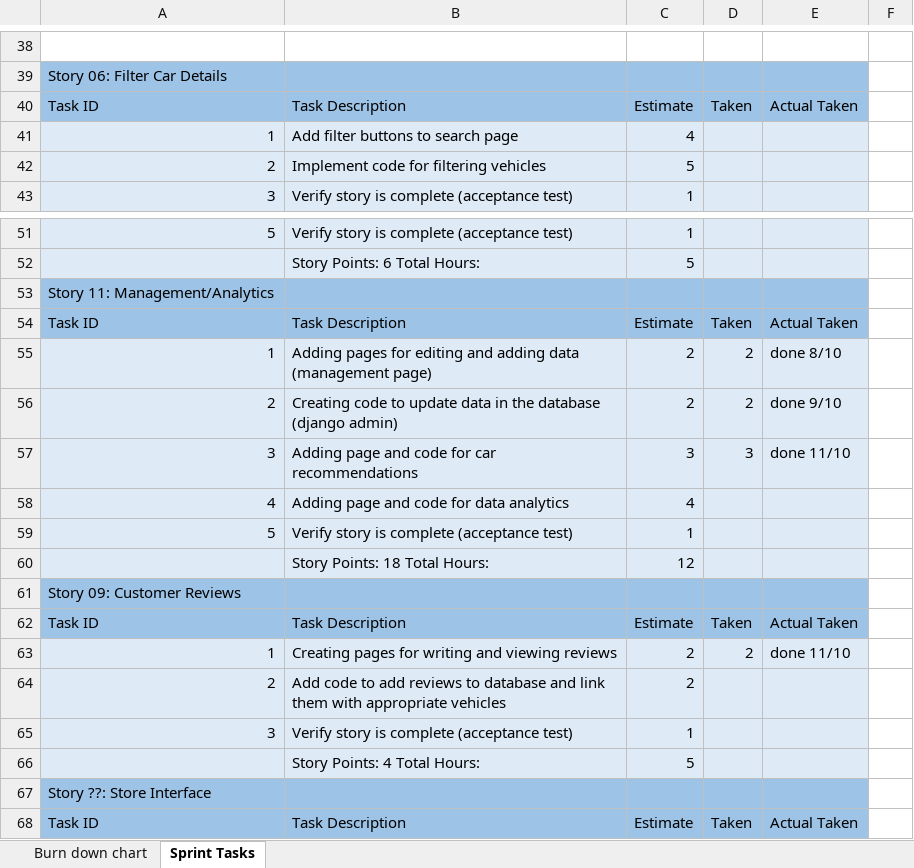
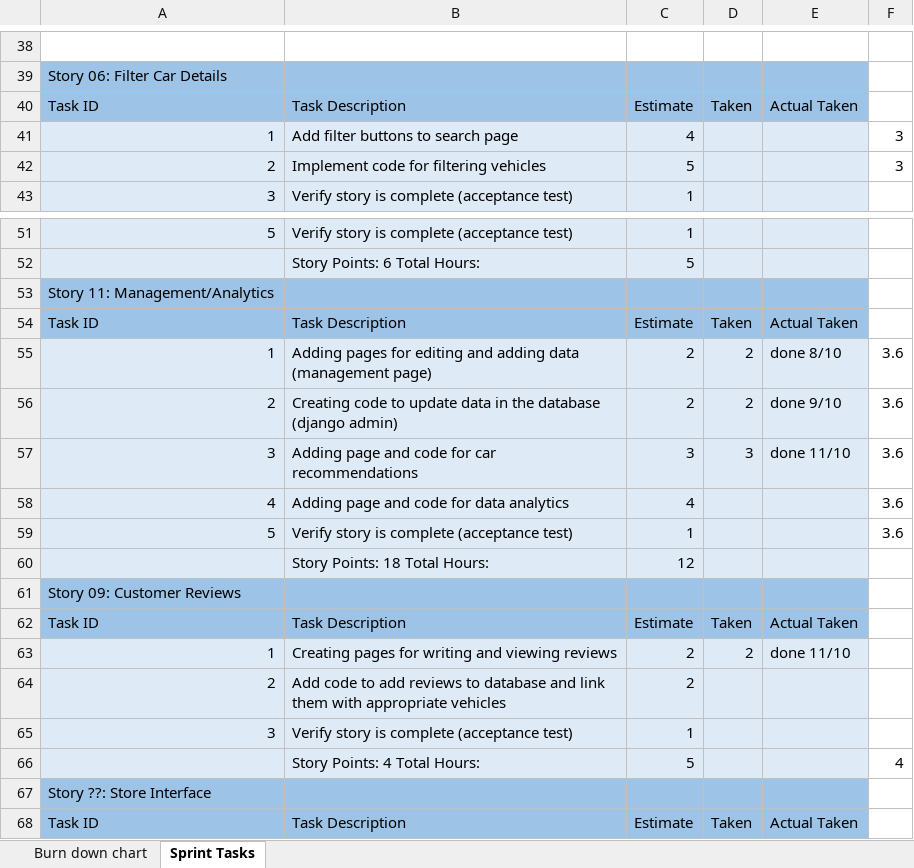
Before and after one commit to hughdtt/IFB299-Team96, an Excel workbook: burndown template(4).xlsx, sheet Sprint Tasks, drawn as a sheet; only a part is shown, gaps mark what is left out; values as stored, in another font and other column widths than the file's, no borders; the diff names each change by its address in the sheet, - before the commit and + after, or states it on an @@ line.

```diff
--- a/burndown template(4).xlsx (sheet Sprint Tasks)
+++ b/burndown template(4).xlsx (sheet Sprint Tasks)
-F41:F42: (empty)
+F41:F42: 3
-F55:F59: (empty)
+F55:F59: 3.6
-F66: (empty)
+F66: 4
```
Also changed, not shown: sheet Burn down chart, charts or pictures, 3 other files.
